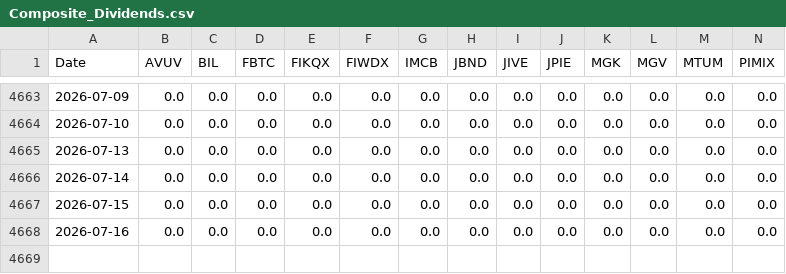
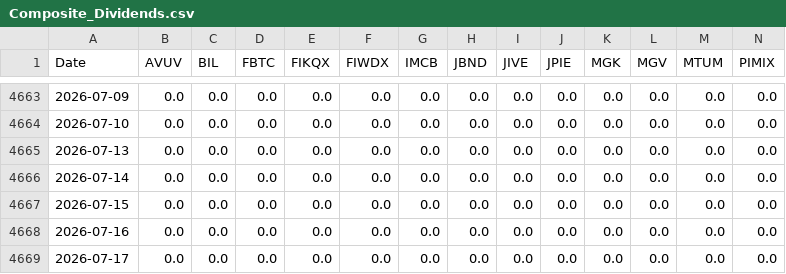
Before and after one commit to wesl8n-sketch/A1V12-Dashboard, a CSV file: Data/Composite_Dividends.csv, drawn as a sheet; only a part is shown, gaps mark what is left out; rows hold the shown columns only; the diff names each change by its address in the sheet, - before the commit and + after, or states it on an @@ line.

```diff
--- a/Data/Composite_Dividends.csv
+++ b/Data/Composite_Dividends.csv
+row 4669: 2026-07-17 | 0.0 | 0.0 | 0.0 | 0.0 | 0.0 | 0.0 | 0.0 | 0.0 | 0.0 | 0.0 | 0.0 | 0.0 | 0.0
```
Also changed, not shown: Audit/Dividend_Income_Sanity_Audit.csv, Data/Dividend_Asset_Annual.csv, 18 other files.
